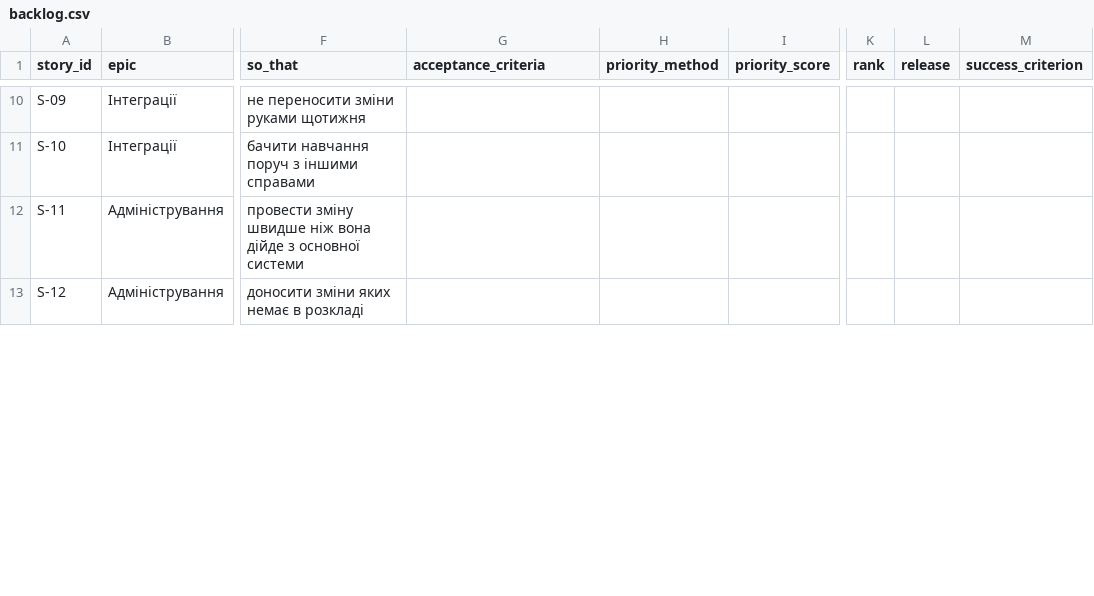
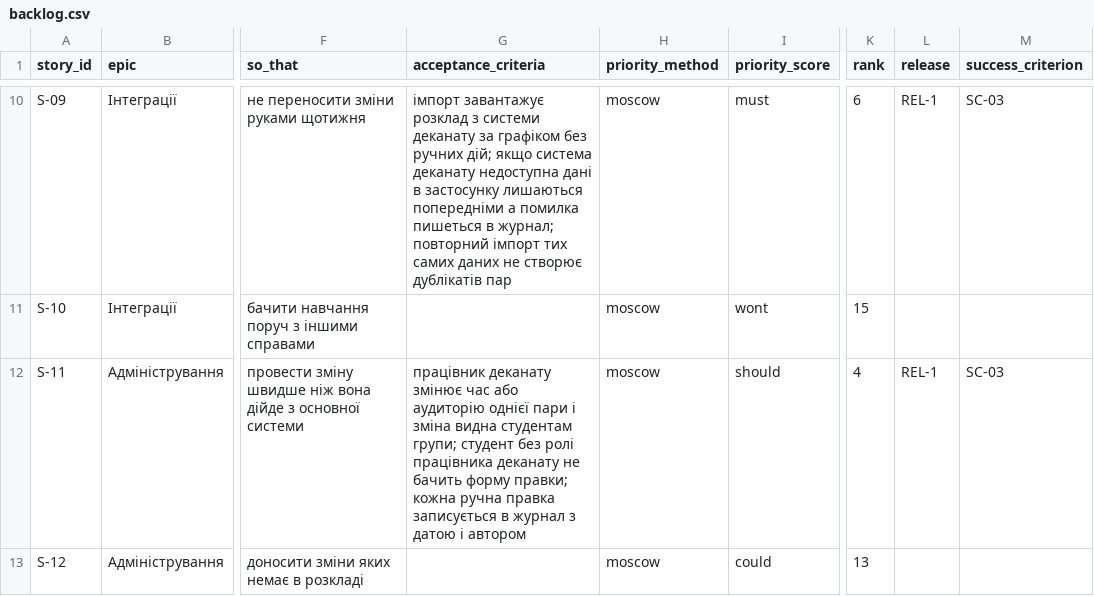
Before and after one commit to annamazurok/pm-2026-kn41-mazurok, a CSV file: lr06_backlog/backlog.csv, drawn as a sheet; only a part is shown, gaps mark what is left out; the diff covers the shown part only; the diff names each change by its address in the sheet, - before the commit and + after, or states it on an @@ line.

```diff
--- a/lr06_backlog/backlog.csv
+++ b/lr06_backlog/backlog.csv
-G10 (acceptance_criteria): (empty)
+G10 (acceptance_criteria): імпорт завантажує розклад з системи деканату за графіком без ручних дій; якщо система деканату недоступна дані в застосунку лишаються попередніми а помилка пишеться в журнал; повторний імпорт тих самих даних не створює дублікатів пар
-H10:H13 (priority_method): (empty)
+H10:H13 (priority_method): moscow
-I10 (priority_score): (empty)
+I10 (priority_score): must
-K10 (rank): (empty)
+K10 (rank): 6
-L10 (release): (empty)
+L10 (release): REL-1
-M10 (success_criterion): (empty)
+M10 (success_criterion): SC-03
-I11 (priority_score): (empty)
+I11 (priority_score): wont
-K11 (rank): (empty)
+K11 (rank): 15
-G12 (acceptance_criteria): (empty)
+G12 (acceptance_criteria): працівник деканату змінює час або аудиторію однієї пари і зміна видна студентам групи; студент без ролі працівника деканату не бачить форму правки; кожна ручна правка записується в журнал з датою і автором
-I12 (priority_score): (empty)
+I12 (priority_score): should
-K12 (rank): (empty)
+K12 (rank): 4
-L12 (release): (empty)
+L12 (release): REL-1
-M12 (success_criterion): (empty)
+M12 (success_criterion): SC-03
-I13 (priority_score): (empty)
+I13 (priority_score): could
-K13 (rank): (empty)
+K13 (rank): 13
```
Also changed, not shown: 2 added rows and 49 edited cells elsewhere in this file, 3 other files.
